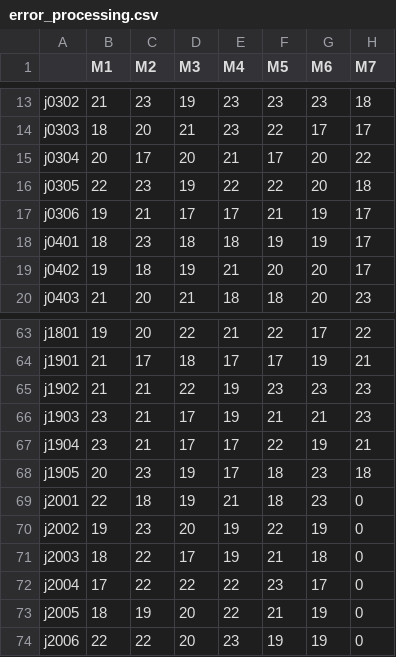
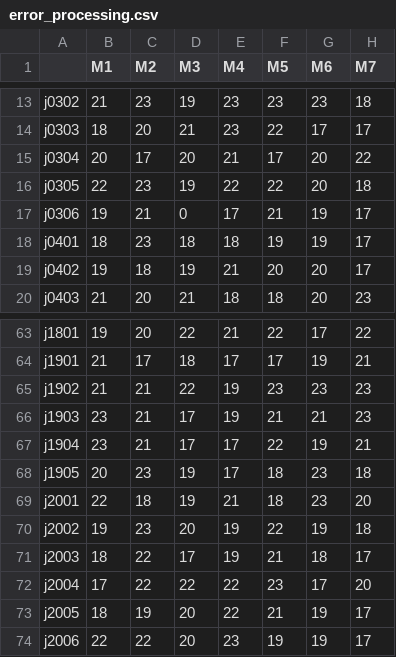
Before and after one commit to heesunTukorea/FJSP_project, a CSV file: error_processing.csv, drawn as a sheet; only a part is shown, gaps mark what is left out.

```diff
--- a/error_processing.csv
+++ b/error_processing.csv
@@ -16,3 +16,3 @@ j0304,20,17,20,21,17,20,22
 j0305,22,23,19,22,22,20,18
-j0306,19,21,17,17,21,19,17
+j0306,19,21,0,17,21,19,17
 j0401,18,23,18,18,19,19,17
@@ -68,7 +68,7 @@ j1904,23,21,17,17,22,19,21
 j1905,20,23,19,17,18,23,18
-j2001,22,18,19,21,18,23,0
-j2002,19,23,20,19,22,19,0
-j2003,18,22,17,19,21,18,0
-j2004,17,22,22,22,23,17,0
-j2005,18,19,20,22,21,19,0
-j2006,22,22,20,23,19,19,0
+j2001,22,18,19,21,18,23,20
+j2002,19,23,20,19,22,19,18
+j2003,18,22,17,19,21,18,17
+j2004,17,22,22,22,23,17,20
+j2005,18,19,20,22,21,19,17
+j2006,22,22,20,23,19,19,17
```
Also changed, not shown: 2 other files.
